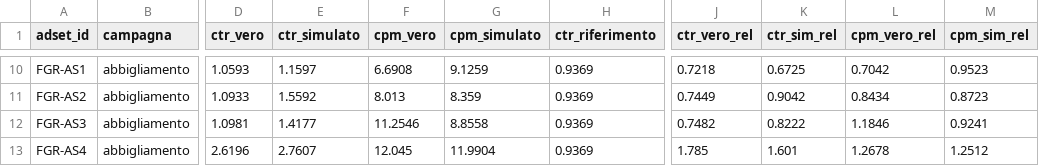
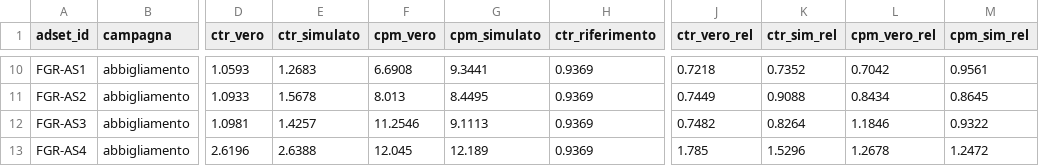
Before and after one commit to mekai-games/flockets, a CSV file: output/prova_a_freddo.csv, drawn as a sheet; only a part is shown, gaps mark what is left out; the diff covers the shown part only; the diff names each change by its address in the sheet, - before the commit and + after, or states it on an @@ line.

```diff
--- a/output/prova_a_freddo.csv
+++ b/output/prova_a_freddo.csv
-E10 (ctr_simulato): 1.1597
+E10 (ctr_simulato): 1.2683
-G10 (cpm_simulato): 9.1259
+G10 (cpm_simulato): 9.3441
-K10 (ctr_sim_rel): 0.6725
+K10 (ctr_sim_rel): 0.7352
-M10 (cpm_sim_rel): 0.9523
+M10 (cpm_sim_rel): 0.9561
-E11 (ctr_simulato): 1.5592
+E11 (ctr_simulato): 1.5678
-G11 (cpm_simulato): 8.359
+G11 (cpm_simulato): 8.4495
-K11 (ctr_sim_rel): 0.9042
+K11 (ctr_sim_rel): 0.9088
-M11 (cpm_sim_rel): 0.8723
+M11 (cpm_sim_rel): 0.8645
-E12 (ctr_simulato): 1.4177
+E12 (ctr_simulato): 1.4257
-G12 (cpm_simulato): 8.8558
+G12 (cpm_simulato): 9.1113
-K12 (ctr_sim_rel): 0.8222
+K12 (ctr_sim_rel): 0.8264
-M12 (cpm_sim_rel): 0.9241
+M12 (cpm_sim_rel): 0.9322
-E13 (ctr_simulato): 2.7607
+E13 (ctr_simulato): 2.6388
-G13 (cpm_simulato): 11.9904
+G13 (cpm_simulato): 12.189
-K13 (ctr_sim_rel): 1.601
+K13 (ctr_sim_rel): 1.5296
-M13 (cpm_sim_rel): 1.2512
+M13 (cpm_sim_rel): 1.2472
```
Also changed, not shown: 32 edited cells elsewhere in this file, output/persone_parametri.csv, output/persone_per_pubblico.csv, 16 other files.
